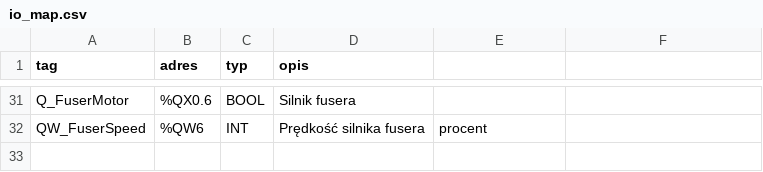
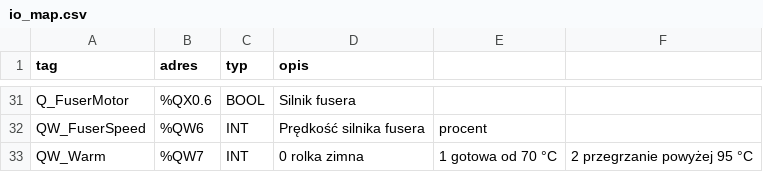
Before and after one commit to JarekMaker/podajnik-arkuszy, a CSV file: electrical/io_map.csv, drawn as a sheet; only a part is shown, gaps mark what is left out.

Commit message:
adres rozgrzewania

```diff
--- a/electrical/io_map.csv
+++ b/electrical/io_map.csv
@@ -32 +32,2 @@ Q_FuserMotor,%QX0.6,BOOL,Silnik fusera
 QW_FuserSpeed,%QW6,INT,Prędkość silnika fusera, procent
+QW_Warm,%QW7,INT,0 rolka zimna, 1 gotowa od 70 °C, 2 przegrzanie powyżej 95 °C
```
Also changed, not shown: electrical/alarmy.csv, hmi/modbus.csv.
